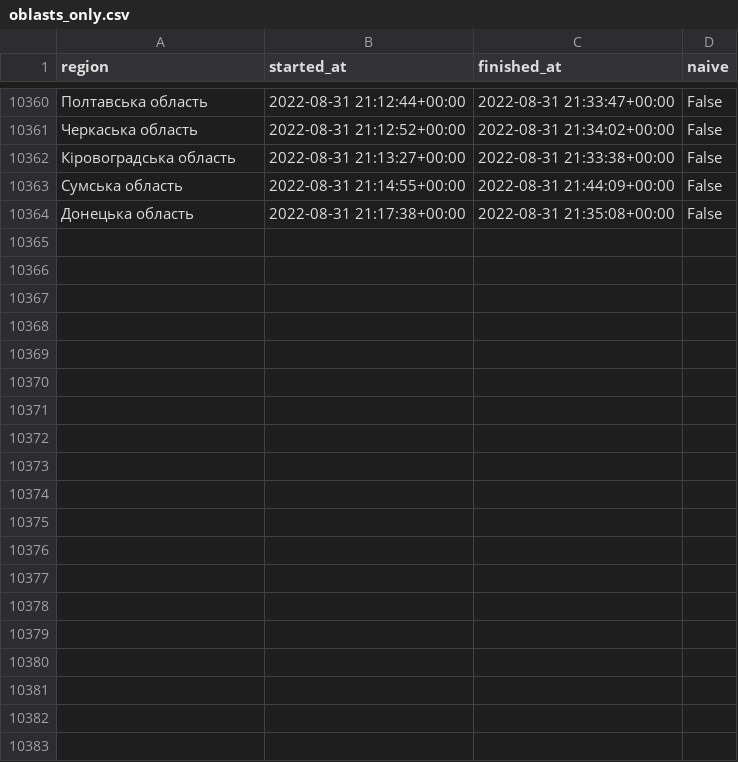
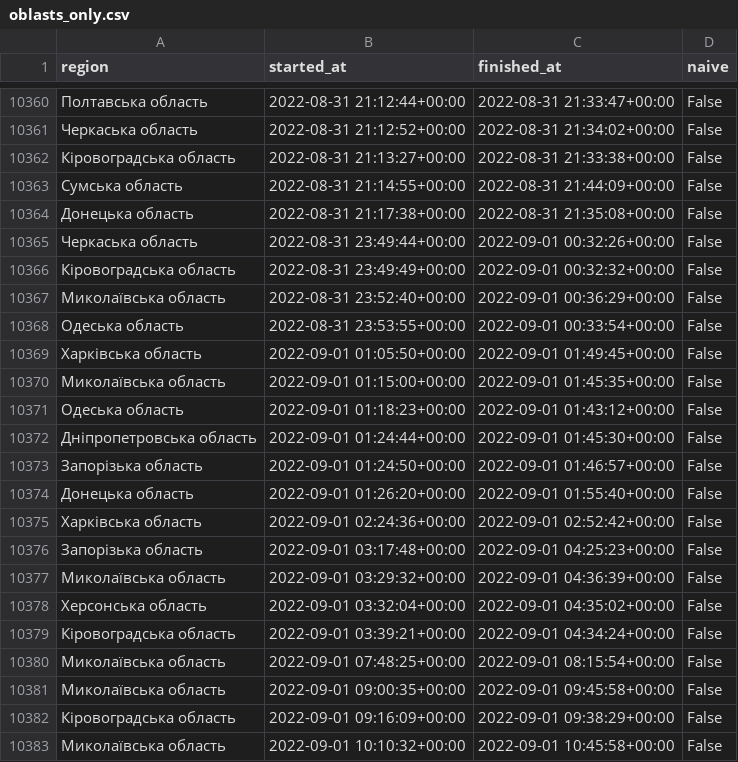
Before and after one commit to Vadimkin/ukrainian-air-raid-sirens-dataset, a CSV file: datasets/oblasts_only.csv, drawn as a sheet; only a part is shown, gaps mark what is left out; the diff covers the shown part only.

```diff
--- a/datasets/oblasts_only.csv
+++ b/datasets/oblasts_only.csv
@@ -10364 +10364,20 @@ region,started_at,finished_at,naive
 Донецька область,2022-08-31 21:17:38+00:00,2022-08-31 21:35:08+00:00,False
+Черкаська область,2022-08-31 23:49:44+00:00,2022-09-01 00:32:26+00:00,False
+Кіровоградська область,2022-08-31 23:49:49+00:00,2022-09-01 00:32:32+00:00,False
+Миколаївська область,2022-08-31 23:52:40+00:00,2022-09-01 00:36:29+00:00,False
+Одеська область,2022-08-31 23:53:55+00:00,2022-09-01 00:33:54+00:00,False
+Харківська область,2022-09-01 01:05:50+00:00,2022-09-01 01:49:45+00:00,False
+Миколаївська область,2022-09-01 01:15:00+00:00,2022-09-01 01:45:35+00:00,False
+Одеська область,2022-09-01 01:18:23+00:00,2022-09-01 01:43:12+00:00,False
+Дніпропетровська область,2022-09-01 01:24:44+00:00,2022-09-01 01:45:30+00:00,False
+Запорізька область,2022-09-01 01:24:50+00:00,2022-09-01 01:46:57+00:00,False
+Донецька область,2022-09-01 01:26:20+00:00,2022-09-01 01:55:40+00:00,False
+Харківська область,2022-09-01 02:24:36+00:00,2022-09-01 02:52:42+00:00,False
+Запорізька область,2022-09-01 03:17:48+00:00,2022-09-01 04:25:23+00:00,False
+Миколаївська область,2022-09-01 03:29:32+00:00,2022-09-01 04:36:39+00:00,False
+Херсонська область,2022-09-01 03:32:04+00:00,2022-09-01 04:35:02+00:00,False
+Кіровоградська область,2022-09-01 03:39:21+00:00,2022-09-01 04:34:24+00:00,False
+Миколаївська область,2022-09-01 07:48:25+00:00,2022-09-01 08:15:54+00:00,False
+Миколаївська область,2022-09-01 09:00:35+00:00,2022-09-01 09:45:58+00:00,False
+Кіровоградська область,2022-09-01 09:16:09+00:00,2022-09-01 09:38:29+00:00,False
+Миколаївська область,2022-09-01 10:10:32+00:00,2022-09-01 10:45:58+00:00,False
```
Also changed, not shown: 24 added rows elsewhere in this file, 1 other file.
